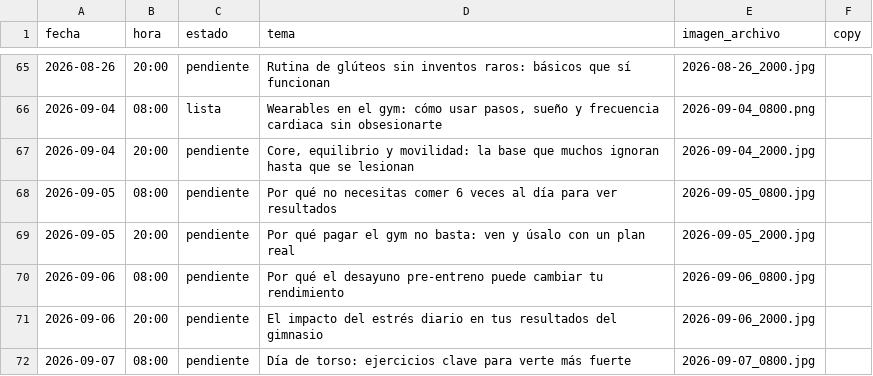
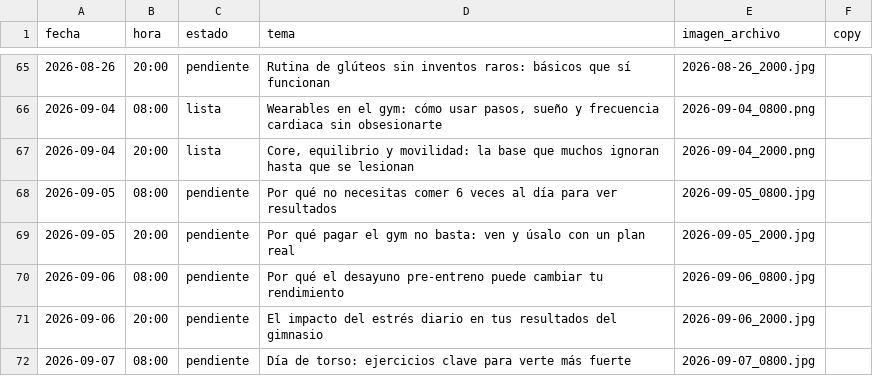
Before and after one commit to mysterrpj/megagym-publicador-incansable, a CSV file: calendario_publicaciones.csv, drawn as a sheet; only a part is shown, gaps mark what is left out.

Commit message:
chore: preparar publicacion MEGAGYM 2026-09-04 20:00

```diff
--- a/calendario_publicaciones.csv
+++ b/calendario_publicaciones.csv
@@ -66,3 +66,3 @@ fecha,hora,estado,tema,imagen_archivo,copy
 2026-09-04,08:00,lista,"Wearables en el gym: cómo usar pasos, sueño y frecuencia cardiaca sin obsesionarte",2026-09-04_0800.png,
-2026-09-04,20:00,pendiente,"Core, equilibrio y movilidad: la base que muchos ignoran hasta que se lesionan",2026-09-04_2000.jpg,
+2026-09-04,20:00,lista,"Core, equilibrio y movilidad: la base que muchos ignoran hasta que se lesionan",2026-09-04_2000.png,
 2026-09-05,08:00,pendiente,Por qué no necesitas comer 6 veces al día para ver resultados,2026-09-05_0800.jpg,
```
